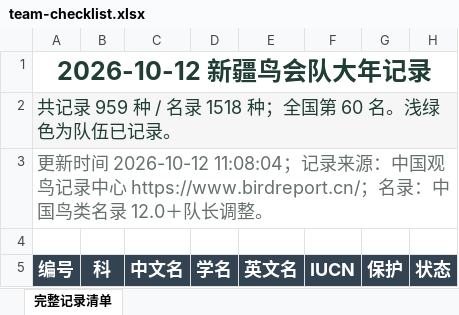
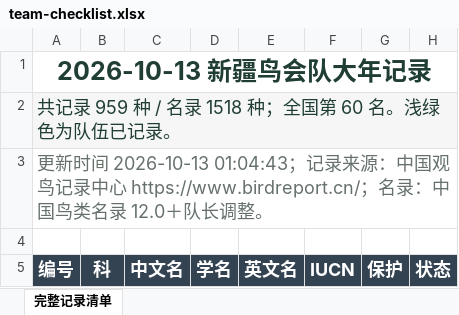
Before and after one commit to IvanID/xinjiang-birding-2026, an Excel workbook: data/team-checklist.xlsx, sheet 完整记录清单, drawn as a sheet; only a part is shown; values as stored, in another font and other column widths than the file's, no borders; the diff names each change by its address in the sheet, - before the commit and + after, or states it on an @@ line.

Commit message:
Sync October 13 team records and statistics

```diff
--- a/data/team-checklist.xlsx (sheet 完整记录清单)
+++ b/data/team-checklist.xlsx (sheet 完整记录清单)
-A1 (编号): 2026-10-12 新疆鸟会队大年记录
+A1 (编号): 2026-10-13 新疆鸟会队大年记录
-A3 (编号): …新时间 2026-10-12 11:08:04；记录来…
+A3 (编号): …新时间 2026-10-13 01:04:43；记录来…
```
Also changed, not shown: 2 other files.
